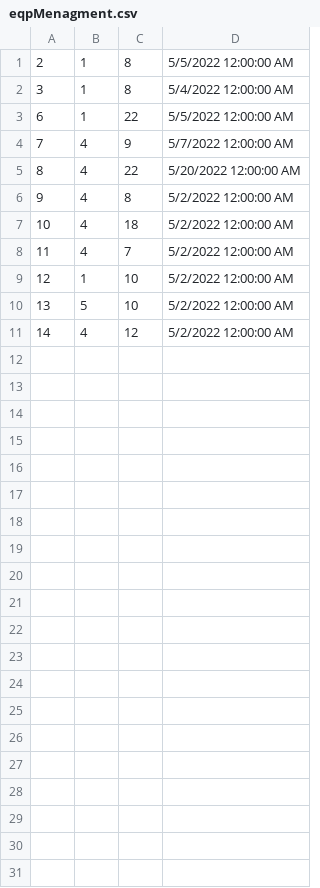
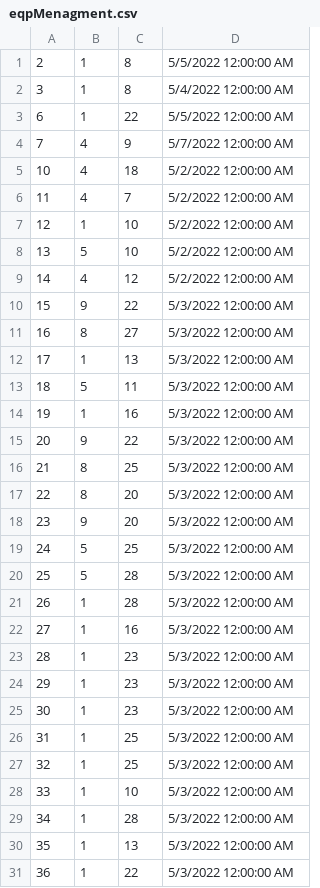
Before and after one commit to AndjelijaStancic/Hospital-managment-system, a CSV file: Projekat/SIMS PROJEKAT/SimsProjekat/SimsProjekat/Resources/Data/eqpMenagment.csv, drawn as a sheet; removed rows and columns are numbered as before the commit, all else as after; the diff names each change by its address in the sheet, - before the commit and + after, or states it on an @@ line.

```diff
--- a/Projekat/SIMS PROJEKAT/SimsProjekat/SimsProjekat/Resources/Data/eqpMenagment.csv
+++ b/Projekat/SIMS PROJEKAT/SimsProjekat/SimsProjekat/Resources/Data/eqpMenagment.csv
-row 5: 8 | 4 | 22 | 5/20/2022 12:00:00 AM
-row 6: 9 | 4 | 8 | 5/2/2022 12:00:00 AM
+row 10: 15 | 9 | 22 | 5/3/2022 12:00:00 AM
+row 11: 16 | 8 | 27 | 5/3/2022 12:00:00 AM
+row 12: 17 | 1 | 13 | 5/3/2022 12:00:00 AM
+row 13: 18 | 5 | 11 | 5/3/2022 12:00:00 AM
+row 14: 19 | 1 | 16 | 5/3/2022 12:00:00 AM
+row 15: 20 | 9 | 22 | 5/3/2022 12:00:00 AM
+row 16: 21 | 8 | 25 | 5/3/2022 12:00:00 AM
+row 17: 22 | 8 | 20 | 5/3/2022 12:00:00 AM
+row 18: 23 | 9 | 20 | 5/3/2022 12:00:00 AM
+row 19: 24 | 5 | 25 | 5/3/2022 12:00:00 AM
+row 20: 25 | 5 | 28 | 5/3/2022 12:00:00 AM
+row 21: 26 | 1 | 28 | 5/3/2022 12:00:00 AM
+row 22: 27 | 1 | 16 | 5/3/2022 12:00:00 AM
+row 23: 28 | 1 | 23 | 5/3/2022 12:00:00 AM
+row 24: 29 | 1 | 23 | 5/3/2022 12:00:00 AM
+row 25: 30 | 1 | 23 | 5/3/2022 12:00:00 AM
+row 26: 31 | 1 | 25 | 5/3/2022 12:00:00 AM
+row 27: 32 | 1 | 25 | 5/3/2022 12:00:00 AM
+row 28: 33 | 1 | 10 | 5/3/2022 12:00:00 AM
+row 29: 34 | 1 | 28 | 5/3/2022 12:00:00 AM
+row 30: 35 | 1 | 13 | 5/3/2022 12:00:00 AM
+row 31: 36 | 1 | 22 | 5/3/2022 12:00:00 AM
```
Also changed, not shown: 37 other files.
